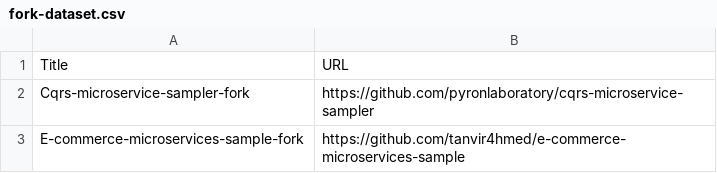
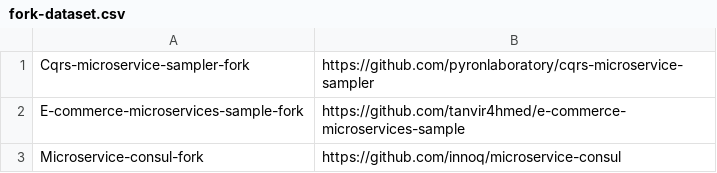
Before and after one commit to Camithilwen/Code-Cloning-Analysis, a CSV file: src/embed/data/fork-dataset.csv, drawn as a sheet; only a part is shown; the shorter side is filled out with more unchanged rows; the diff names each change by its address in the sheet, - before the commit and + after, or states it on an @@ line.

Commit message:
removed title row from primary and fork datasets for csv reader compatibility

```diff
--- a/src/embed/data/fork-dataset.csv
+++ b/src/embed/data/fork-dataset.csv
-row 1: Title | URL
```
Also changed, not shown: src/embed/data/primary-dataset.csv.
